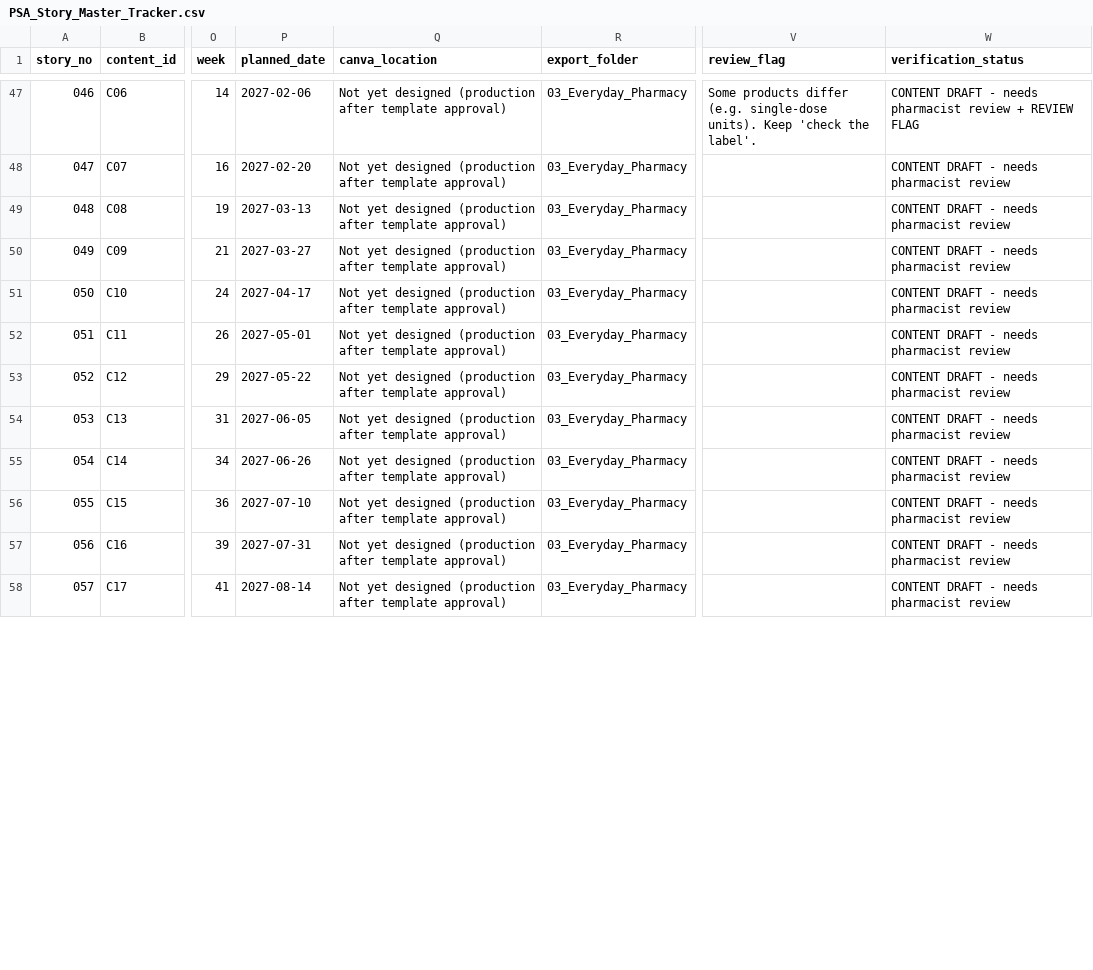
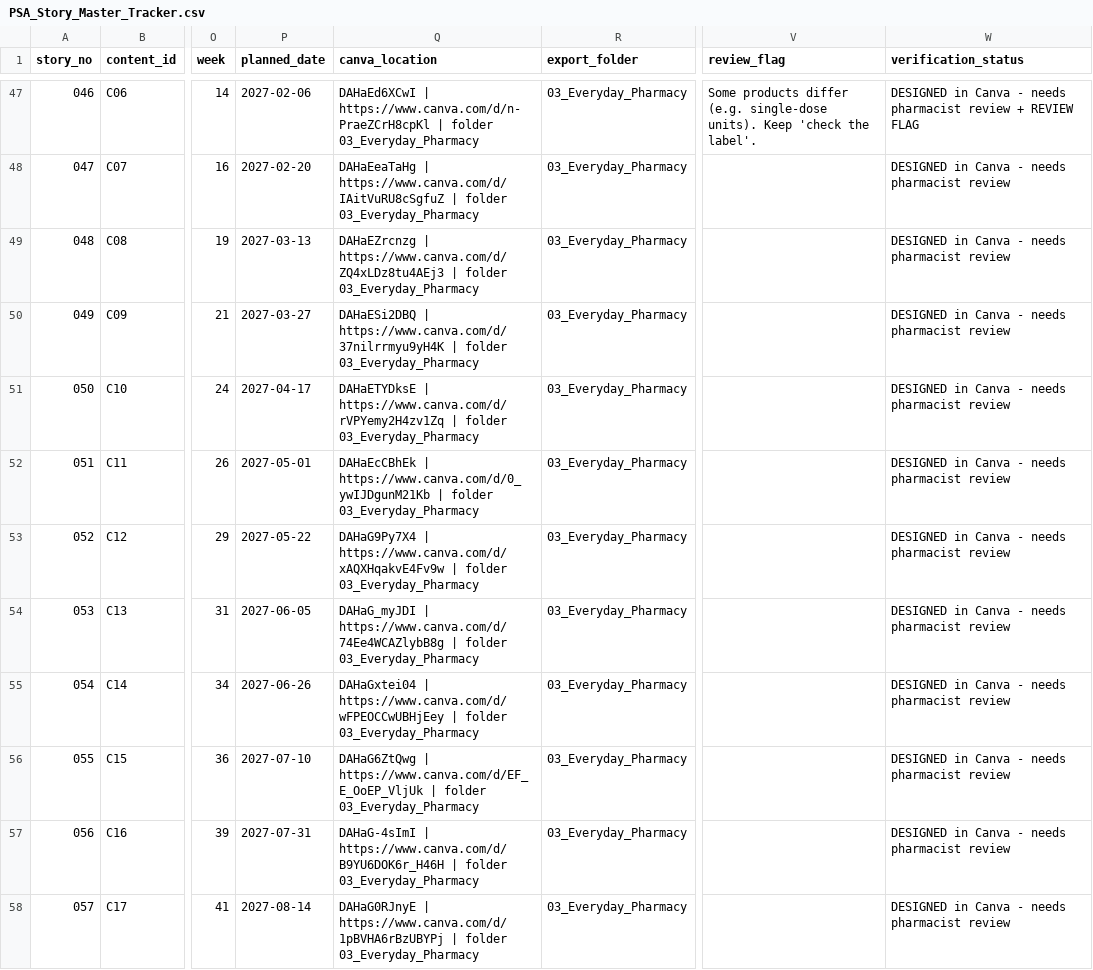
Before and after one commit to rafahad/Pharmashare, a CSV file: content-bank/PSA_Story_Master_Tracker.csv, drawn as a sheet; only a part is shown, gaps mark what is left out; the diff covers the shown part only; the diff names each change by its address in the sheet, - before the commit and + after, or states it on an @@ line.

```diff
--- a/content-bank/PSA_Story_Master_Tracker.csv
+++ b/content-bank/PSA_Story_Master_Tracker.csv
-Q47 (canva_location): Not yet designed (production after template approval)
+Q47 (canva_location): DAHaEd6XCwI | https://www.canva.com/d/n-PraeZCrH8cpKl | folder 03_Everyday_Pharmacy
-W47 (verification_status): CONTENT DRAFT - needs…
+W47 (verification_status): DESIGNED in Canva - needs…
-Q48 (canva_location): Not yet designed (production after template approval)
+Q48 (canva_location): DAHaEeaTaHg | https://www.canva.com/d/IAitVuRU8cSgfuZ | folder 03_Everyday_Pharmacy
-W48:W58 (verification_status): CONTENT DRAFT - needs pharmacist review
+W48:W58 (verification_status): DESIGNED in Canva - needs pharmacist review
-Q49 (canva_location): Not yet designed (production after template approval)
+Q49 (canva_location): DAHaEZrcnzg | https://www.canva.com/d/ZQ4xLDz8tu4AEj3 | folder 03_Everyday_Pharmacy
-Q50 (canva_location): Not yet designed (production after template approval)
+Q50 (canva_location): DAHaESi2DBQ | https://www.canva.com/d/37nilrrmyu9yH4K | folder 03_Everyday_Pharmacy
-Q51 (canva_location): Not yet designed (production after template approval)
+Q51 (canva_location): DAHaETYDksE | https://www.canva.com/d/rVPYemy2H4zv1Zq | folder 03_Everyday_Pharmacy
-Q52 (canva_location): Not yet designed (production after template approval)
+Q52 (canva_location): DAHaEcCBhEk | https://www.canva.com/d/0_ywIJDgunM21Kb | folder 03_Everyday_Pharmacy
-Q53 (canva_location): Not yet designed (production after template approval)
+Q53 (canva_location): DAHaG9Py7X4 | https://www.canva.com/d/xAQXHqakvE4Fv9w | folder 03_Everyday_Pharmacy
-Q54 (canva_location): Not yet designed (production after template approval)
+Q54 (canva_location): DAHaG_myJDI | https://www.canva.com/d/74Ee4WCAZlybB8g | folder 03_Everyday_Pharmacy
-Q55 (canva_location): Not yet designed (production after template approval)
+Q55 (canva_location): DAHaGxtei04 | https://www.canva.com/d/wFPEOCCwUBHjEey | folder 03_Everyday_Pharmacy
-Q56 (canva_location): Not yet designed (production after template approval)
+Q56 (canva_location): DAHaG6ZtQwg | https://www.canva.com/d/EF_E_OoEP_VljUk | folder 03_Everyday_Pharmacy
-Q57 (canva_location): Not yet designed (production after template approval)
+Q57 (canva_location): DAHaG-4sImI | https://www.canva.com/d/B9YU6DOK6r_H46H | folder 03_Everyday_Pharmacy
-Q58 (canva_location): Not yet designed (production after template approval)
+Q58 (canva_location): DAHaG0RJnyE | https://www.canva.com/d/1pBVHA6rBzUBYPj | folder 03_Everyday_Pharmacy
```
Also changed, not shown: 176 edited cells elsewhere in this file, content-bank/tools/produced_designs.csv, 2 other files.
